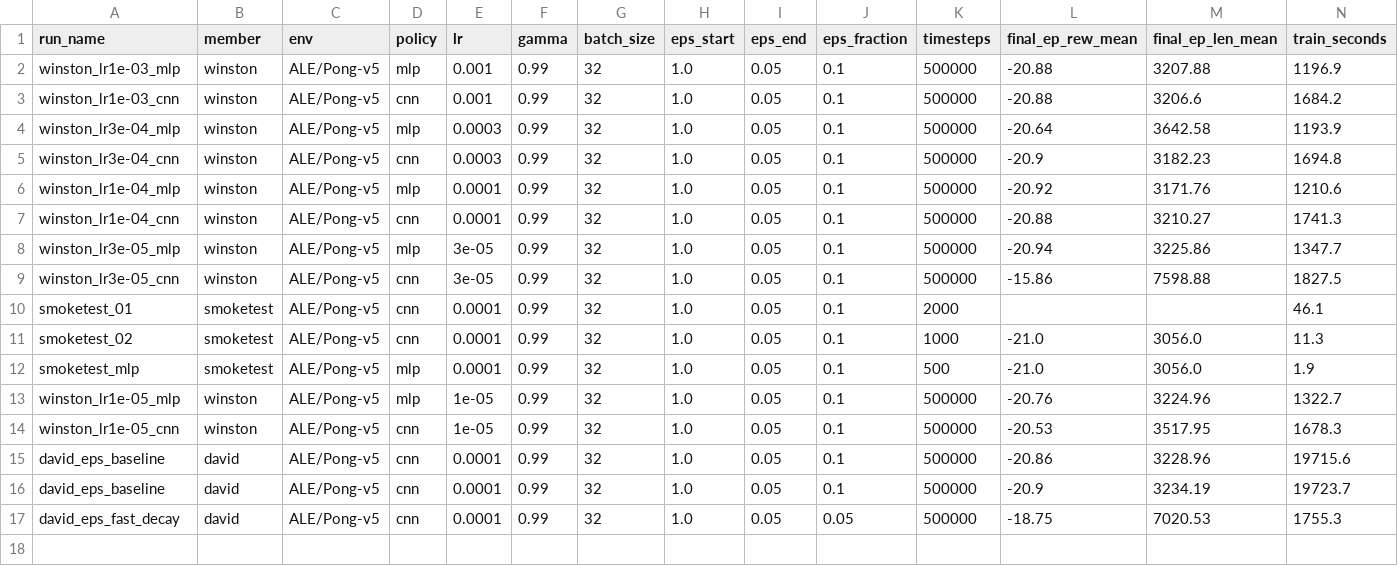
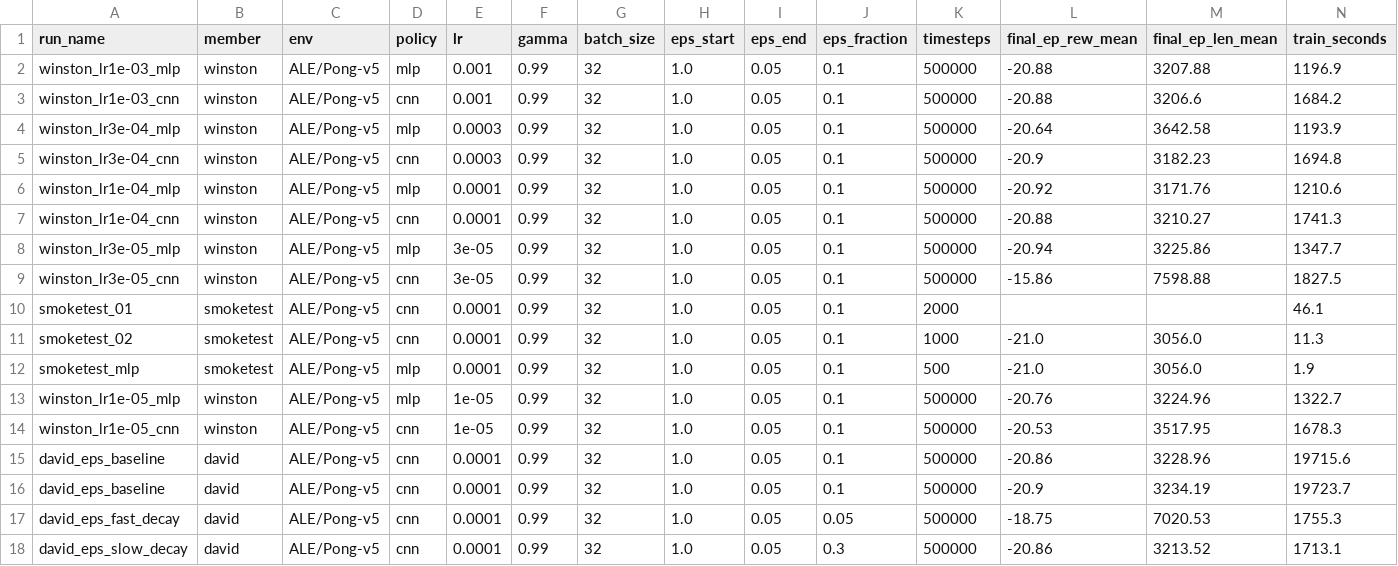
Before and after one commit to davidbirenzi/Deep-Q-Learning, a CSV file: experiments_log.csv, drawn as a sheet; only a part is shown; rows hold the shown columns only; the diff names each change by its address in the sheet, - before the commit and + after, or states it on an @@ line.

Commit message:
Add david epsilon schedule experiments

```diff
--- a/experiments_log.csv
+++ b/experiments_log.csv
+row 18: david_eps_slow_decay | david | ALE/Pong-v5 | cnn | 0.0001 | 0.99 | 32 | 1.0 | 0.05 | 0.3 | 500000 | -20.86 | 3213.52 | 1713.1
```
